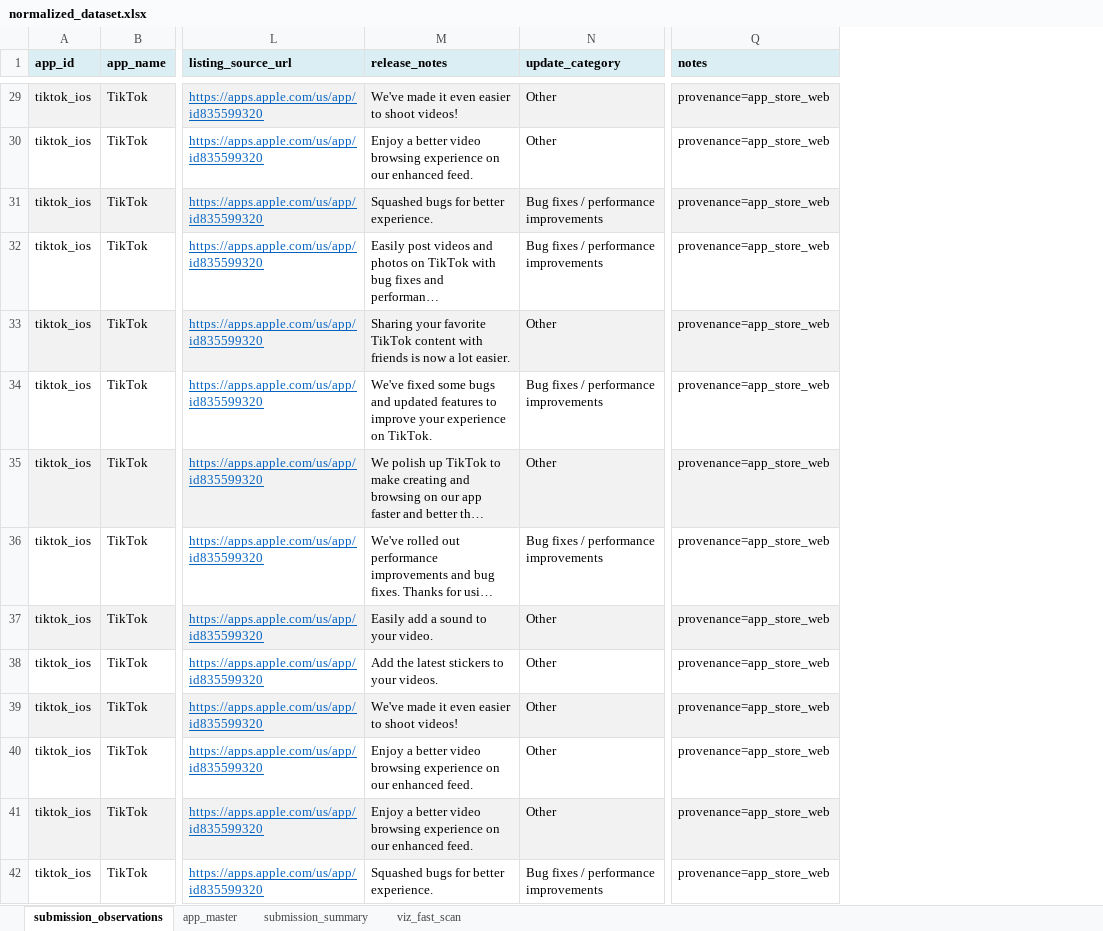
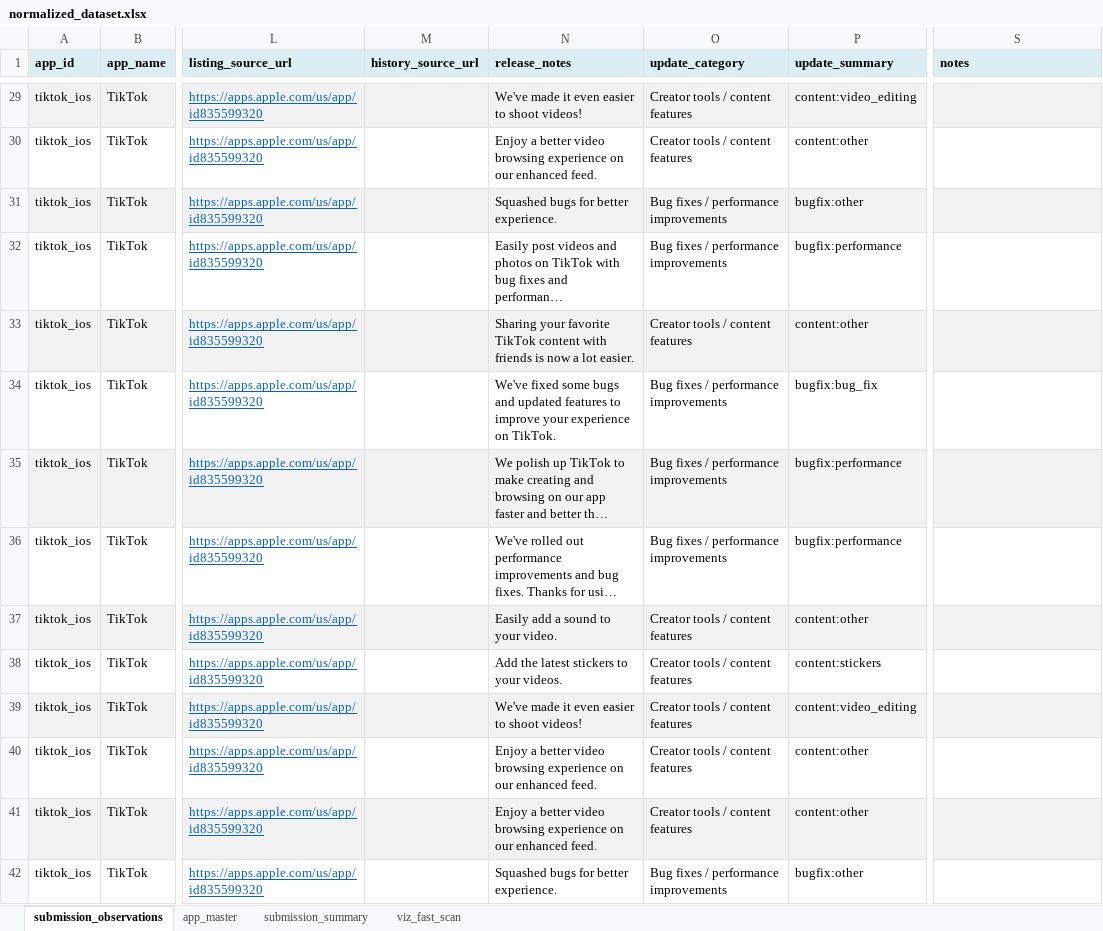
Before and after one commit to gangga23/Research_Project, an Excel workbook: output/normalized_dataset.xlsx, sheet submission_observations, drawn as a sheet; only a part is shown, gaps mark what is left out; long unchanged cells end in …; values as stored, in another font and other column widths than the file's, no borders; addresses are those after the commit; the diff covers the shown part only; the diff names each change by its address in the sheet, - before the commit and + after, or states it on an @@ line.

Commit message:
pipeline improvements, visualization fixes, submission summary updates

```diff
--- a/output/normalized_dataset.xlsx (sheet submission_observations)
+++ b/output/normalized_dataset.xlsx (sheet submission_observations)
+column M (history_source_url), empty
+column P (update_summary), rows 29-42: content:video_editing | content:other | bugfix:other | bugfix:performance | content:other | bugfix:bug_fix | bugfix:performance | bugfix:performance | content:other | content:stickers | content:video_editing | content:other | content:other | bugfix:other
-O29:O30 (update_category): Other
+O29:O30 (update_category): Creator tools / content features
-S29:S42 (notes): provenance=app_store_web
+S29:S42 (notes): (empty)
-O33 (update_category): Other
+O33 (update_category): Creator tools / content features
-O35 (update_category): Other
+O35 (update_category): Bug fixes / performance improvements
-O37:O41 (update_category): Other
+O37:O41 (update_category): Creator tools / content features
```
Also changed, not shown: 523 edited cells elsewhere in this sheet, sheet submission_summary, sheet viz_fast_scan, charts or pictures, 8 other files.
